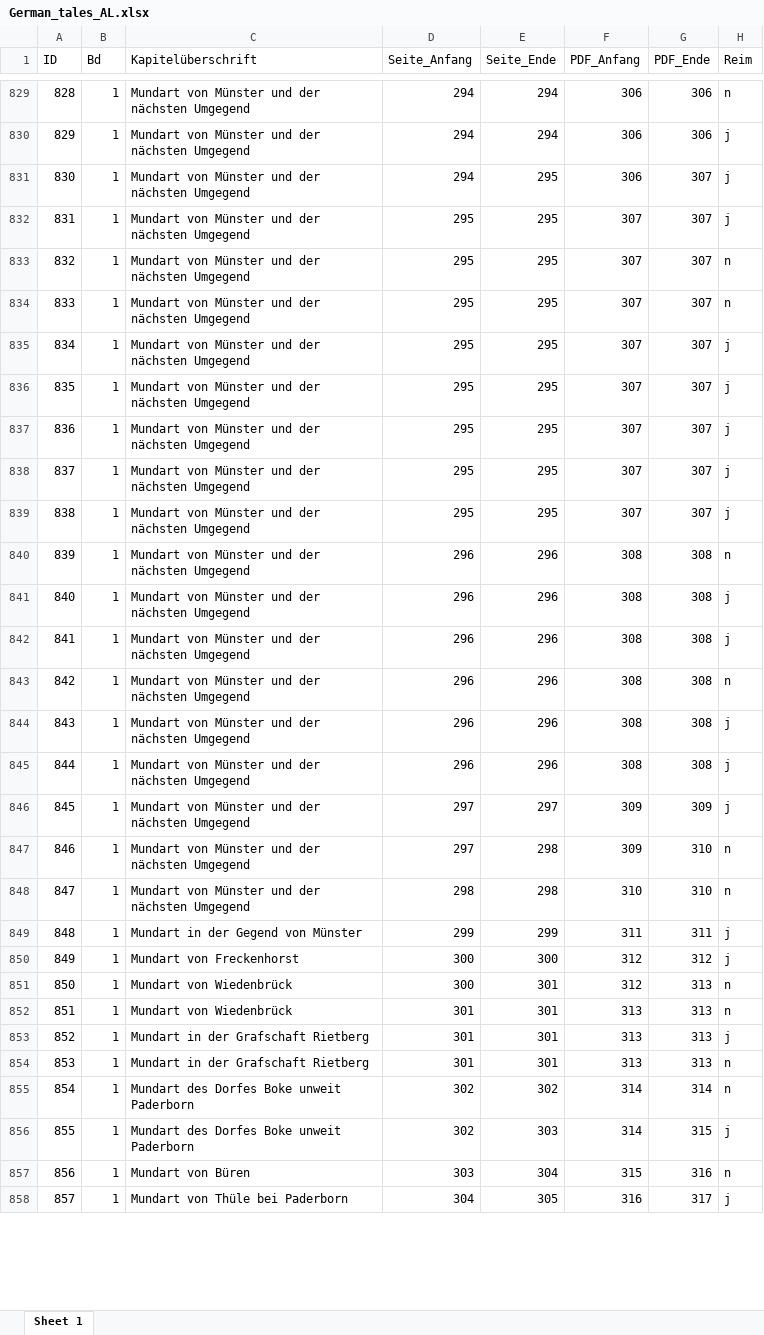
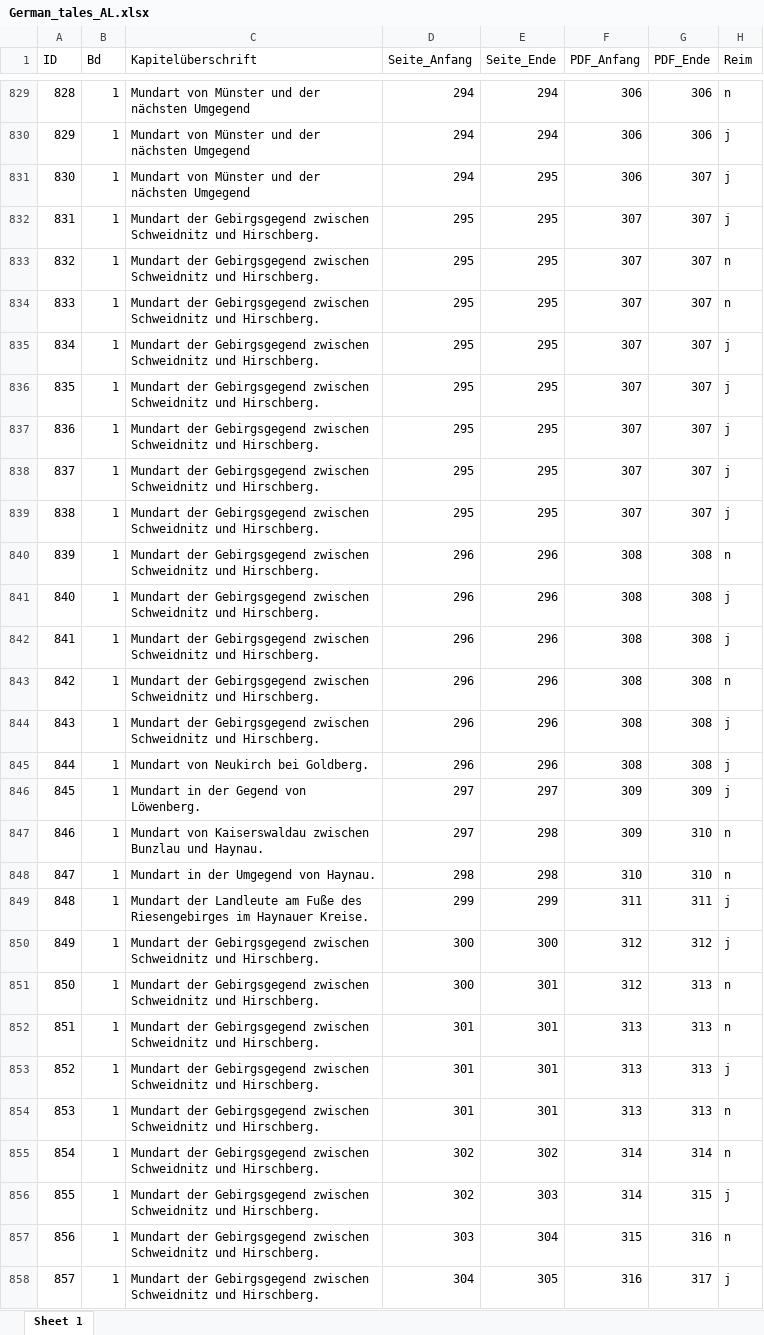
Before and after one commit to SchoenbergA/DWA, an Excel workbook: German_Tales/Data/German_tales_AL.xlsx, sheet Sheet 1, drawn as a sheet; only a part is shown, gaps mark what is left out; values as stored, in another font and other column widths than the file's, no borders; the diff covers the shown part only; the diff names each change by its address in the sheet, - before the commit and + after, or states it on an @@ line.

```diff
--- a/German_Tales/Data/German_tales_AL.xlsx (sheet Sheet 1)
+++ b/German_Tales/Data/German_tales_AL.xlsx (sheet Sheet 1)
-C832:C844 (Kapitelüberschrift): Mundart von Münster und der nächsten Umgegend
+C832:C844 (Kapitelüberschrift): Mundart der Gebirgsgegend zwischen Schweidnitz und Hirschberg.
-C845 (Kapitelüberschrift): Mundart von Münster und der nächsten Umgegend
+C845 (Kapitelüberschrift): Mundart von Neukirch bei Goldberg.
-C846 (Kapitelüberschrift): Mundart von Münster und der nächsten Umgegend
+C846 (Kapitelüberschrift): Mundart in der Gegend von Löwenberg.
-C847 (Kapitelüberschrift): Mundart von Münster und der nächsten Umgegend
+C847 (Kapitelüberschrift): Mundart von Kaiserswaldau zwischen Bunzlau und Haynau.
-C848 (Kapitelüberschrift): Mundart von Münster und der nächsten Umgegend
+C848 (Kapitelüberschrift): Mundart in der Umgegend von Haynau.
-C849 (Kapitelüberschrift): Mundart in der Gegend von Münster
+C849 (Kapitelüberschrift): Mundart der Landleute am Fuße des Riesengebirges im Haynauer Kreise.
-C850 (Kapitelüberschrift): Mundart von Freckenhorst
+C850 (Kapitelüberschrift): Mundart der Gebirgsgegend zwischen Schweidnitz und Hirschberg.
-C851:C852 (Kapitelüberschrift): Mundart von Wiedenbrück
+C851:C852 (Kapitelüberschrift): Mundart der Gebirgsgegend zwischen Schweidnitz und Hirschberg.
-C853:C854 (Kapitelüberschrift): Mundart in der Grafschaft Rietberg
+C853:C854 (Kapitelüberschrift): Mundart der Gebirgsgegend zwischen Schweidnitz und Hirschberg.
-C855:C856 (Kapitelüberschrift): Mundart des Dorfes Boke unweit Paderborn
+C855:C856 (Kapitelüberschrift): Mundart der Gebirgsgegend zwischen Schweidnitz und Hirschberg.
-C857 (Kapitelüberschrift): Mundart von Büren
+C857 (Kapitelüberschrift): Mundart der Gebirgsgegend zwischen Schweidnitz und Hirschberg.
-C858 (Kapitelüberschrift): Mundart von Thüle bei Paderborn
+C858 (Kapitelüberschrift): Mundart der Gebirgsgegend zwischen Schweidnitz und Hirschberg.
```
Also changed, not shown: 71 edited cells and cell formats elsewhere in this sheet, German_Tales/Data/Fehlende_Zeilen_AL.xlsx, German_Tales/Data/German_tales_AL_old.xlsx.
